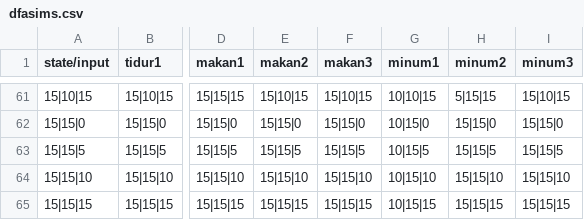
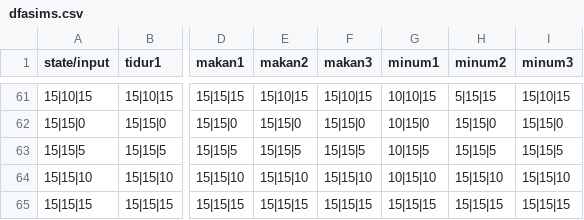
Before and after one commit to haverzard/The_Sims_TBFO, a CSV file: dfasims.csv, drawn as a sheet; only a part is shown, gaps mark what is left out; the diff names each change by its address in the sheet, - before the commit and + after, or states it on an @@ line.

```diff
--- a/dfasims.csv
+++ b/dfasims.csv
-G65 (minum1): 10|15|15
+G65 (minum1): 15|15|15
```
Also changed, not shown: 1 other file.
